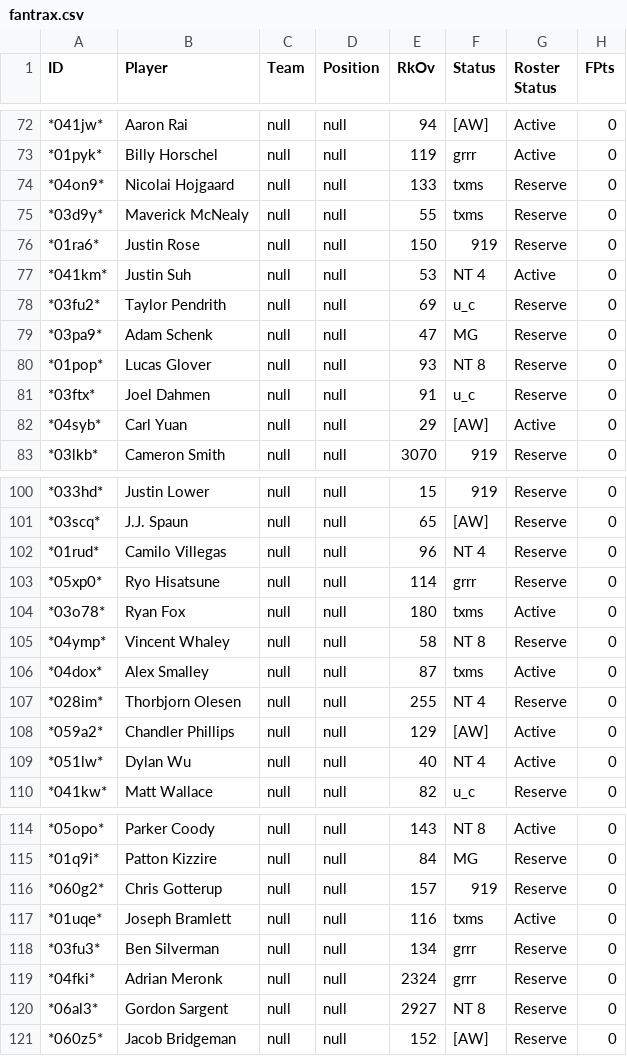
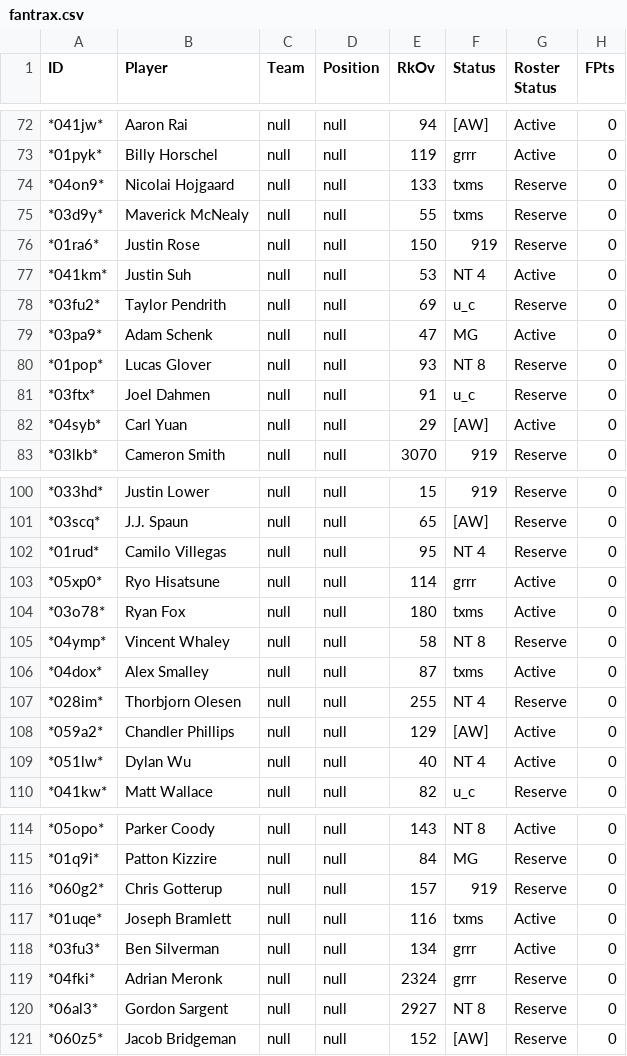
Before and after one commit to mikejackson35/fantrax, a CSV file: fantrax.csv, drawn as a sheet; only a part is shown, gaps mark what is left out; the diff covers the shown part only; the diff names each change by its address in the sheet, - before the commit and + after, or states it on an @@ line.

```diff
--- a/fantrax.csv
+++ b/fantrax.csv
-G79 (Roster Status): Reserve
+G79 (Roster Status): Active
-E102 (RkOv): 96
+E102 (RkOv): 95
-G103 (Roster Status): Reserve
+G103 (Roster Status): Active
-G118 (Roster Status): Reserve
+G118 (Roster Status): Active
```
Also changed, not shown: 19 edited cells elsewhere in this file.
